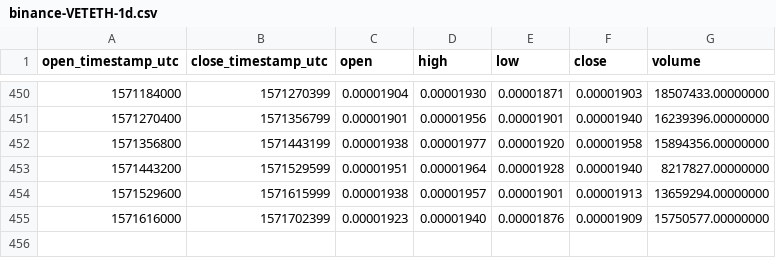
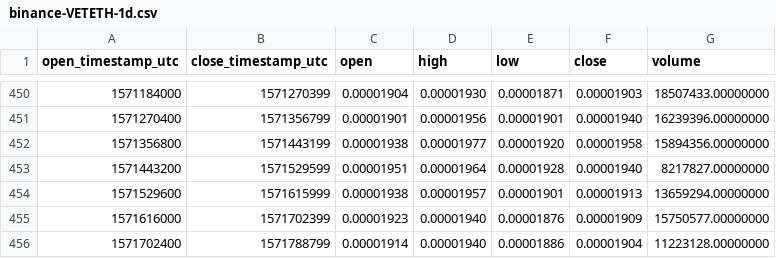
Before and after one commit to cryptobigbro/binance-VETETH, a CSV file: binance-VETETH-1d.csv, drawn as a sheet; only a part is shown, gaps mark what is left out.

```diff
--- a/binance-VETETH-1d.csv
+++ b/binance-VETETH-1d.csv
@@ -455 +455,2 @@ open_timestamp_utc,close_timestamp_utc,open,high,low,close,volume
 1571616000,1571702399,0.00001923,0.00001940,0.00001876,0.00001909,15750577.00000000
+1571702400,1571788799,0.00001914,0.00001940,0.00001886,0.00001904,11223128.00000000
```
Also changed, not shown: binance-VETETH-1h.csv.
